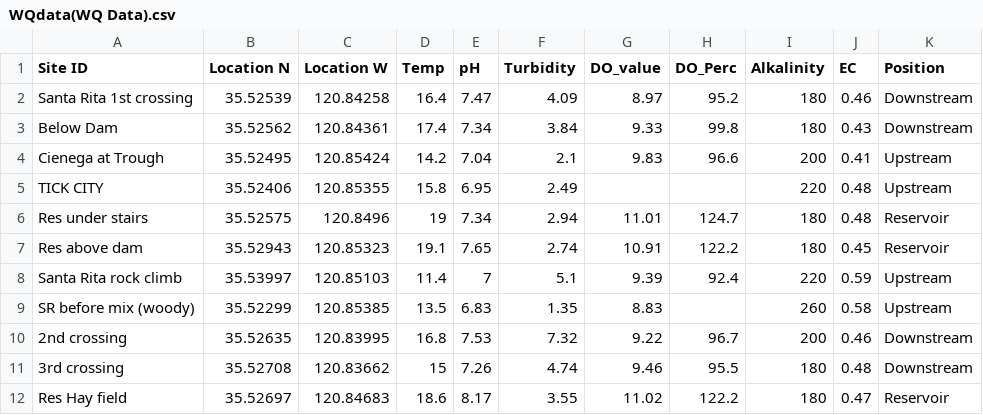
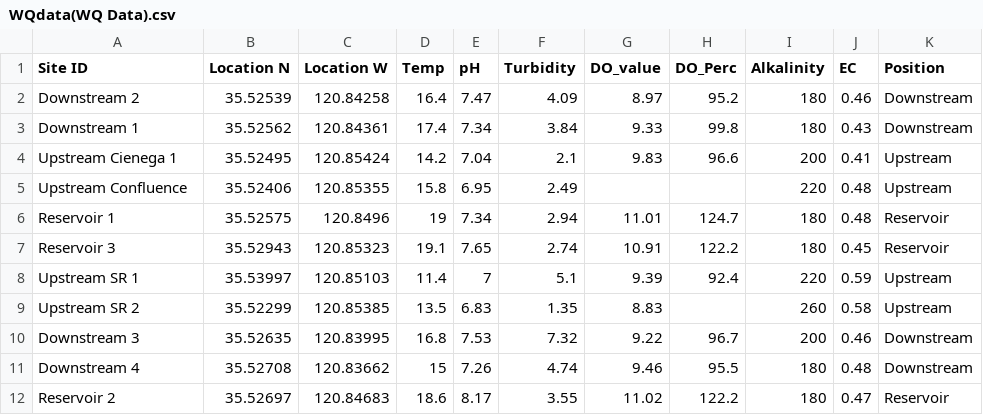
Before and after one commit to KadenEmerson/NR464_Final, a CSV file: WQdata(WQ Data).csv, drawn as a sheet.

Commit message:
Add files via upload

```diff
--- a/WQdata(WQ Data).csv
+++ b/WQdata(WQ Data).csv
@@ -1,12 +1,12 @@
 Site ID,Location N,Location W,Temp,pH,Turbidity,DO_value,DO_Perc,Alkalinity,EC,Position
-Santa Rita 1st crossing ,35.52539,120.84258,16.4,7.47,4.09,8.97,95.2,180,0.46,Downstream
-Below Dam,35.52562,120.84361,17.4,7.34,3.84,9.33,99.8,180,0.43,Downstream
-Cienega at Trough,35.52495,120.85424,14.2,7.04,2.1,9.83,96.6,200,0.41,Upstream
-TICK CITY,35.52406,120.85355,15.8,6.95,2.49,,,220,0.48,Upstream
-Res under stairs,35.52575,120.8496,19,7.34,2.94,11.01,124.7,180,0.48,Reservoir
-Res above dam,35.52943,120.85323,19.1,7.65,2.74,10.91,122.2,180,0.45,Reservoir
-Santa Rita rock climb,35.53997,120.85103,11.4,7,5.1,9.39,92.4,220,0.59,Upstream
-SR before mix (woody),35.52299,120.85385,13.5,6.83,1.35,8.83,,260,0.58,Upstream
-2nd crossing ,35.52635,120.83995,16.8,7.53,7.32,9.22,96.7,200,0.46,Downstream
-3rd crossing,35.52708,120.83662,15,7.26,4.74,9.46,95.5,180,0.48,Downstream
-Res Hay field,35.52697,120.84683,18.6,8.17,3.55,11.02,122.2,180,0.47,Reservoir
+Downstream 2,35.52539,120.84258,16.4,7.47,4.09,8.97,95.2,180,0.46,Downstream
+Downstream 1,35.52562,120.84361,17.4,7.34,3.84,9.33,99.8,180,0.43,Downstream
+Upstream Cienega 1,35.52495,120.85424,14.2,7.04,2.1,9.83,96.6,200,0.41,Upstream
+Upstream Confluence,35.52406,120.85355,15.8,6.95,2.49,,,220,0.48,Upstream
+Reservoir 1,35.52575,120.8496,19,7.34,2.94,11.01,124.7,180,0.48,Reservoir
+Reservoir 3,35.52943,120.85323,19.1,7.65,2.74,10.91,122.2,180,0.45,Reservoir
+Upstream SR 1,35.53997,120.85103,11.4,7,5.1,9.39,92.4,220,0.59,Upstream
+Upstream SR 2,35.52299,120.85385,13.5,6.83,1.35,8.83,,260,0.58,Upstream
+Downstream 3,35.52635,120.83995,16.8,7.53,7.32,9.22,96.7,200,0.46,Downstream
+Downstream 4,35.52708,120.83662,15,7.26,4.74,9.46,95.5,180,0.48,Downstream
+Reservoir 2,35.52697,120.84683,18.6,8.17,3.55,11.02,122.2,180,0.47,Reservoir
```
